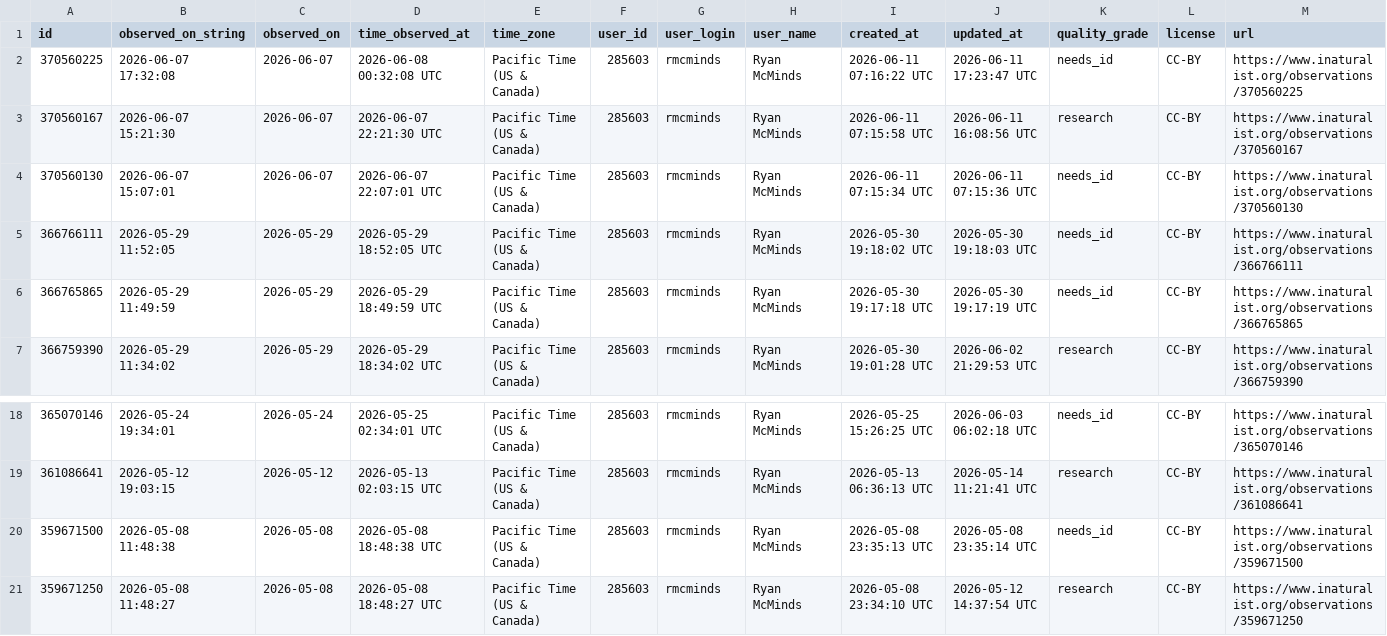
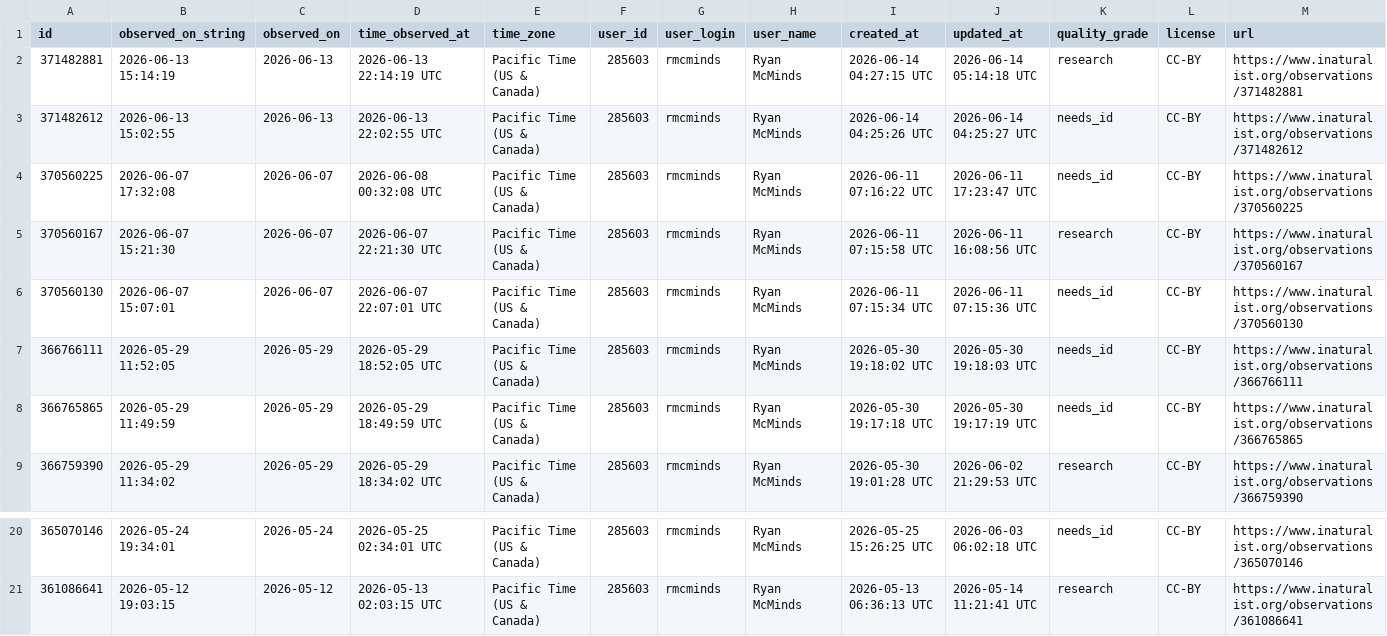
Before and after one commit to rmcminds/merdemicrobes, a CSV file: _data/most_recent_new_taxa.csv, drawn as a sheet; only a part is shown, gaps mark what is left out; removed rows and columns are numbered as before the commit, all else as after; rows hold the shown columns only; the diff names each change by its address in the sheet, - before the commit and + after, or states it on an @@ line.

```diff
--- a/_data/most_recent_new_taxa.csv
+++ b/_data/most_recent_new_taxa.csv
+row 2: 371482881 | 2026-06-13 15:14:19 | 2026-06-13 | 2026-06-13 22:14:19 UTC | Pacific Time (US & Canada) | 285603 | rmcminds | Ryan McMinds | 2026-06-14 04:27:15 UTC | 2026-06-14 05:14:18 UTC | research | CC-BY | https://www.inaturalist.org/observations/371482881
+row 3: 371482612 | 2026-06-13 15:02:55 | 2026-06-13 | 2026-06-13 22:02:55 UTC | Pacific Time (US & Canada) | 285603 | rmcminds | Ryan McMinds | 2026-06-14 04:25:26 UTC | 2026-06-14 04:25:27 UTC | needs_id | CC-BY | https://www.inaturalist.org/observations/371482612
-row 20: 359671500 | 2026-05-08 11:48:38 | 2026-05-08 | 2026-05-08 18:48:38 UTC | Pacific Time (US & Canada) | 285603 | rmcminds | Ryan McMinds | 2026-05-08 23:35:13 UTC | 2026-05-08 23:35:14 UTC | needs_id | CC-BY | https://www.inaturalist.org/observations/359671500
-row 21: 359671250 | 2026-05-08 11:48:27 | 2026-05-08 | 2026-05-08 18:48:27 UTC | Pacific Time (US & Canada) | 285603 | rmcminds | Ryan McMinds | 2026-05-08 23:34:10 UTC | 2026-05-12 14:37:54 UTC | research | CC-BY | https://www.inaturalist.org/observations/359671250
```
Also changed, not shown: 1 other file.
